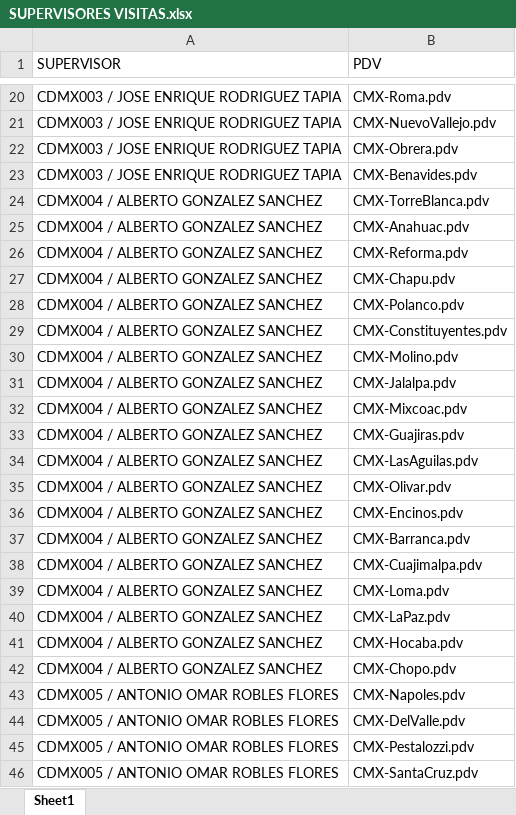
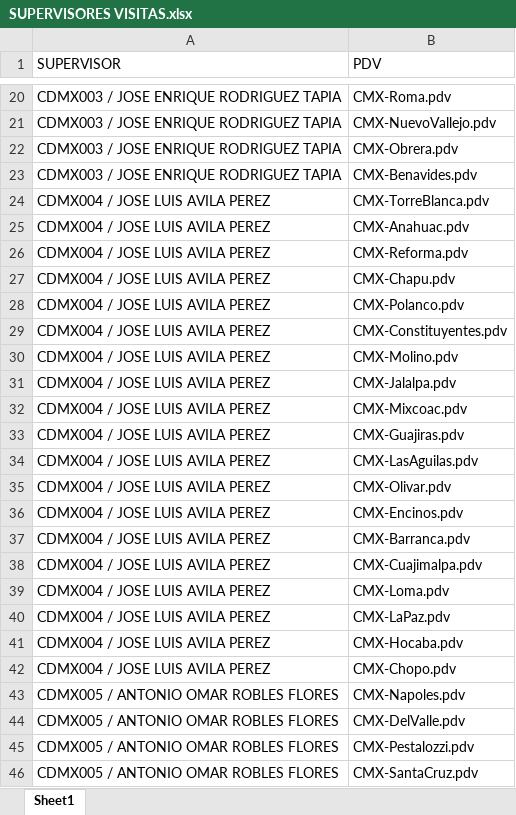
Before and after one commit to SebastianGR-FC/automated-reporting-portal, an Excel workbook: SUPERVISORES VISITAS.xlsx, sheet Sheet1, drawn as a sheet; only a part is shown, gaps mark what is left out; values as stored, in another font and other column widths than the file's, no borders; the diff names each change by its address in the sheet, - before the commit and + after, or states it on an @@ line.

Commit message:
Add files via upload

```diff
--- a/SUPERVISORES VISITAS.xlsx (sheet Sheet1)
+++ b/SUPERVISORES VISITAS.xlsx (sheet Sheet1)
-A24:A42 (SUPERVISOR): CDMX004 / ALBERTO GONZALEZ SANCHEZ
+A24:A42 (SUPERVISOR): CDMX004 / JOSE LUIS AVILA PEREZ
```
